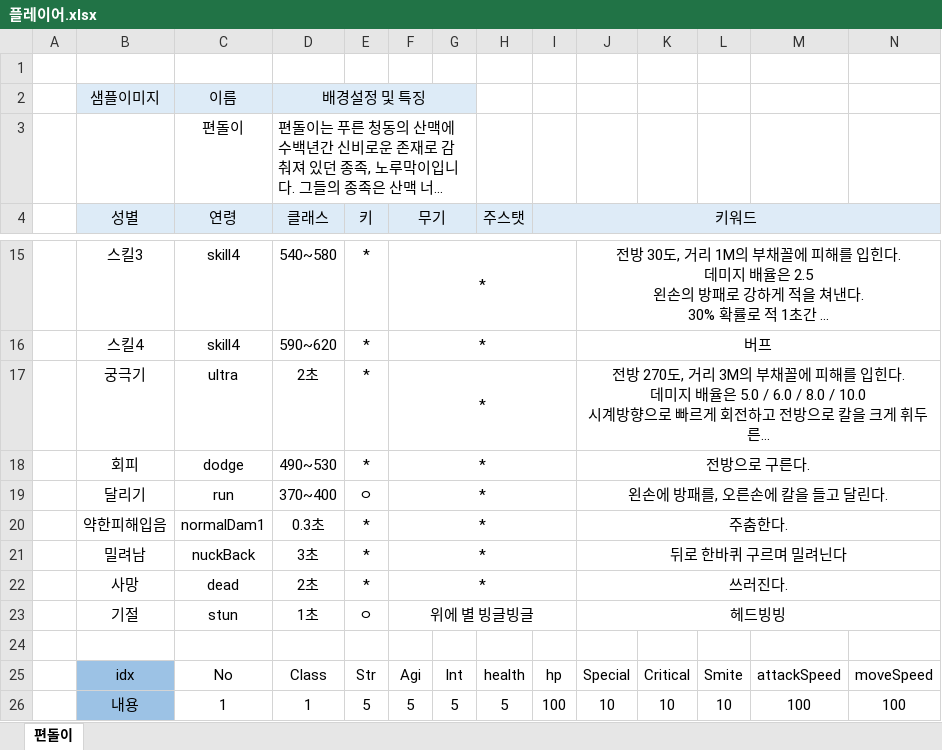
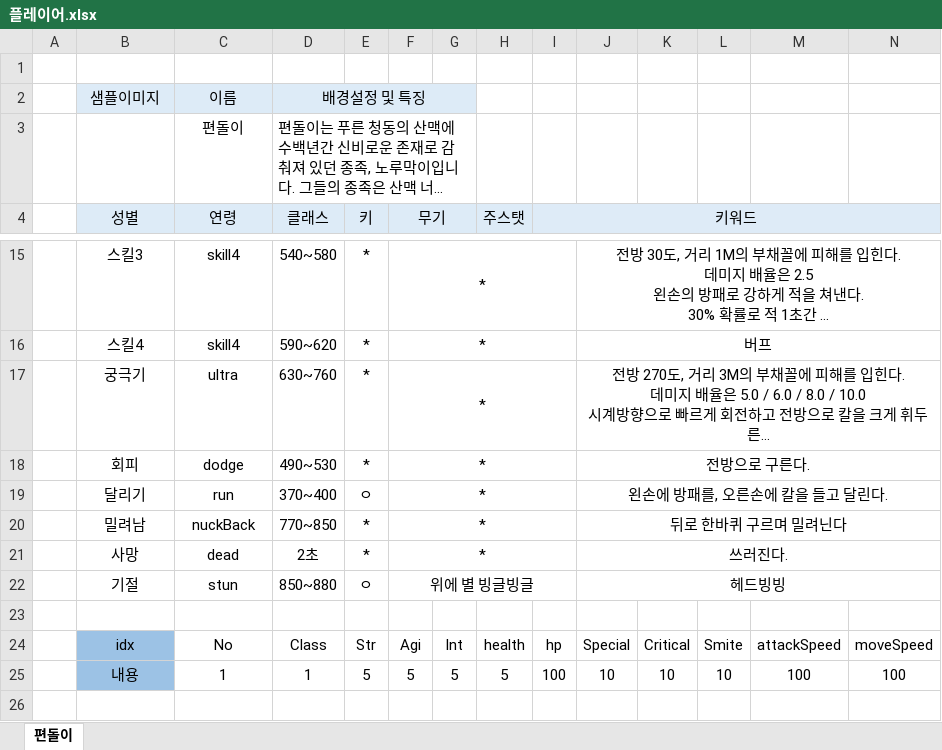
Before and after one commit to korleinster/gamebusdriver, an Excel workbook: plan/1.컨텐츠/캐릭터 설정/플레이어.xlsx, sheet 편돌이, drawn as a sheet; only a part is shown, gaps mark what is left out; long unchanged cells end in …; values as stored, in another font and other column widths than the file's, no borders; charts and pictures not drawn; removed rows and columns are numbered as before the commit, all else as after; the diff names each change by its address in the sheet, - before the commit and + after, or states it on an @@ line.

Commit message:
[신창섭]플레이어 제작 완료
1. 애니메이션 15종 추가 완료
2. 텍스쳐 추후 보강 예정.
3. 불필요 리소스 삭제

```diff
--- a/plan/1.컨텐츠/캐릭터 설정/플레이어.xlsx (sheet 편돌이)
+++ b/plan/1.컨텐츠/캐릭터 설정/플레이어.xlsx (sheet 편돌이)
-D17 (클래스): 2초
+D17 (클래스): 630~760
-row 20:  | 약한피해입음 | normalDam1 | 0.3초 | * | * |  |  |  | 주춤한다.
-D20 (클래스): 3초
+D20 (클래스): 770~850
-D22 (클래스): 1초
+D22 (클래스): 850~880
```
Also changed, not shown: 9 other files.
